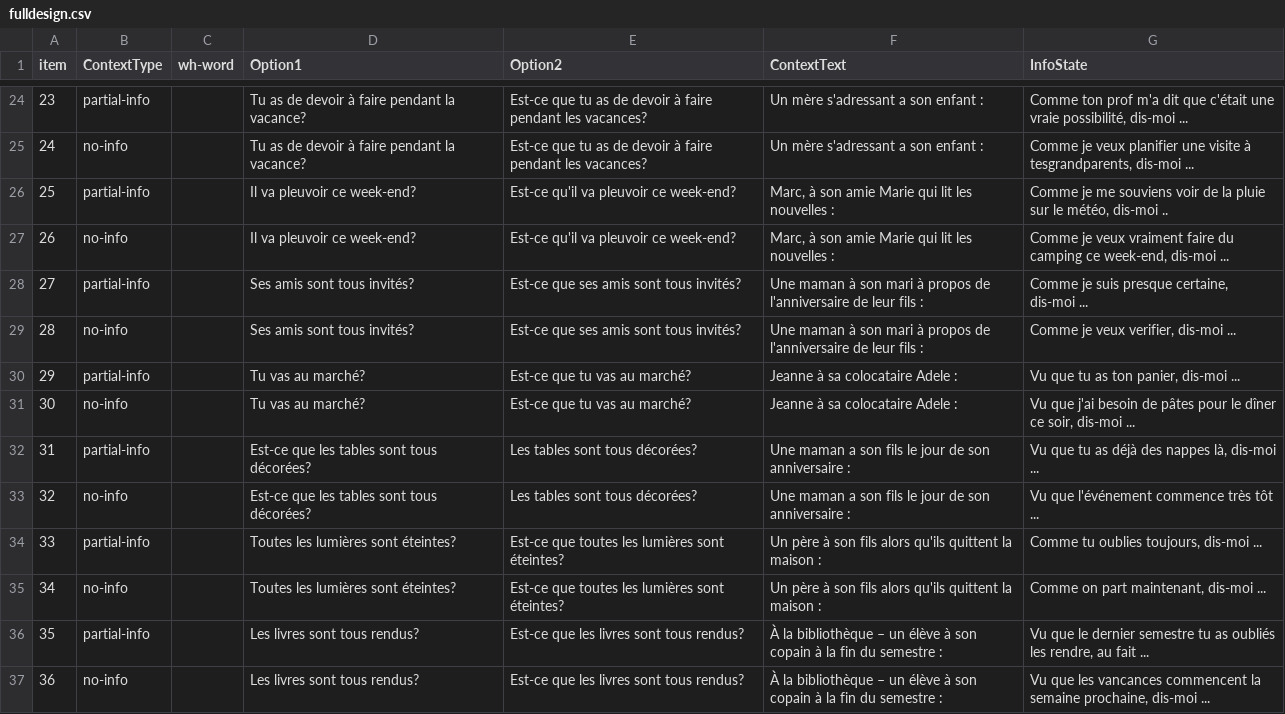
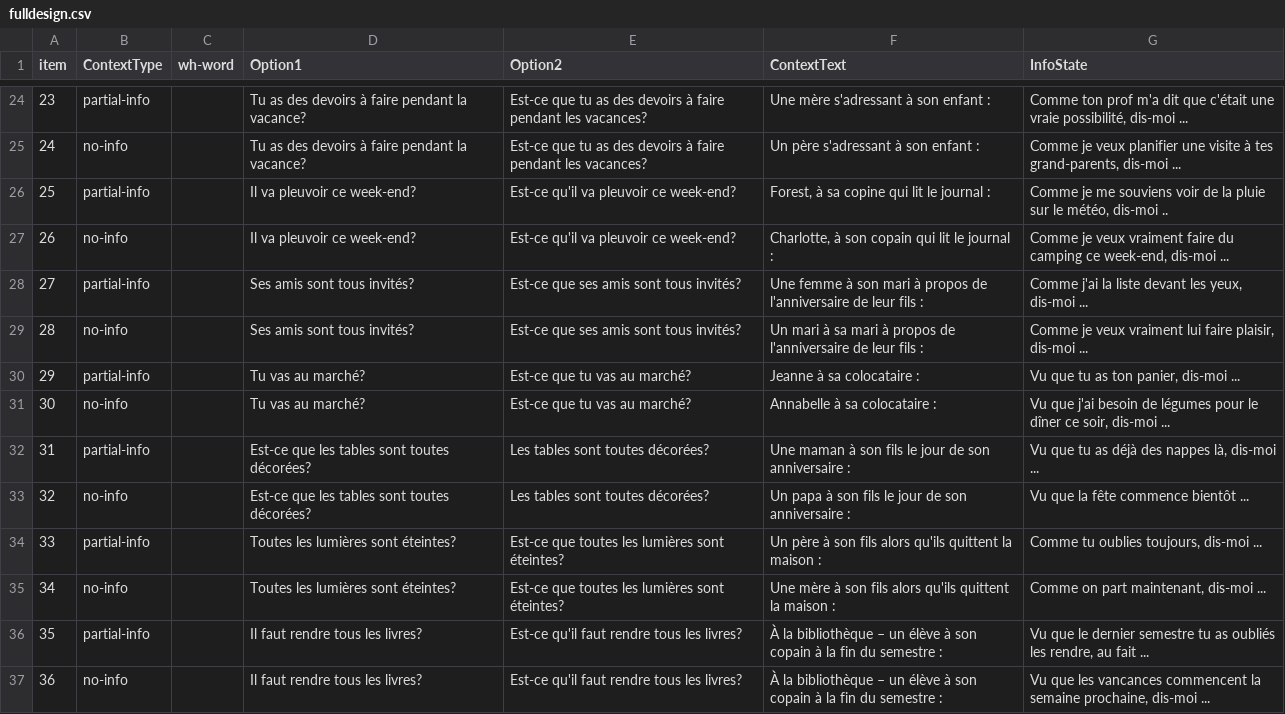
Before and after one commit to i-loder-matthew/01_expert, a CSV file: chunk_includes/fulldesign.csv, drawn as a sheet; only a part is shown, gaps mark what is left out; the diff covers the shown part only.

```diff
--- a/chunk_includes/fulldesign.csv
+++ b/chunk_includes/fulldesign.csv
@@ -24,14 +24,14 @@
-23,partial-info,,Tu as de devoir à faire pendant la vacance?,Est-ce que tu as de devoir à faire pendant les vacances?,Un mère s'adressant a son enfant :,"Comme ton prof m'a dit que c'était une vraie possibilité, dis-moi ..."
-24,no-info,,Tu as de devoir à faire pendant la vacance?,Est-ce que tu as de devoir à faire pendant les vacances?,Un mère s'adressant a son enfant :,"Comme je veux planifier une visite à tesgrandparents, dis-moi ..."
-25,partial-info,,Il va pleuvoir ce week-end?,Est-ce qu'il va pleuvoir ce week-end?,"Marc, à son amie Marie qui lit les nouvelles :","Comme je me souviens voir de la pluie sur le météo, dis-moi .."
-26,no-info,,Il va pleuvoir ce week-end?,Est-ce qu'il va pleuvoir ce week-end?,"Marc, à son amie Marie qui lit les nouvelles :","Comme je veux vraiment faire du camping ce week-end, dis-moi ..."
-27,partial-info,,Ses amis sont tous invités?,Est-ce que ses amis sont tous invités?,Une maman à son mari à propos de l'anniversaire de leur fils :,"Comme je suis presque certaine, dis-moi ..."
-28,no-info,,Ses amis sont tous invités?,Est-ce que ses amis sont tous invités?,Une maman à son mari à propos de l'anniversaire de leur fils :,"Comme je veux verifier, dis-moi ..."
-29,partial-info,,Tu vas au marché?,Est-ce que tu vas au marché?,Jeanne à sa colocataire Adele :,"Vu que tu as ton panier, dis-moi ..."
-30,no-info,,Tu vas au marché?,Est-ce que tu vas au marché?,Jeanne à sa colocataire Adele :,"Vu que j'ai besoin de pâtes pour le dîner ce soir, dis-moi ..."
-31,partial-info,,Est-ce que les tables sont tous décorées?,Les tables sont tous décorées?,Une maman a son fils le jour de son anniversaire :,"Vu que tu as déjà des nappes là, dis-moi ..."
-32,no-info,,Est-ce que les tables sont tous décorées?,Les tables sont tous décorées?,Une maman a son fils le jour de son anniversaire :,Vu que l'événement commence très tôt ...
+23,partial-info,,Tu as des devoirs à faire pendant la vacance?,Est-ce que tu as des devoirs à faire pendant les vacances?,Une mère s'adressant à son enfant :,"Comme ton prof m'a dit que c'était une vraie possibilité, dis-moi ..."
+24,no-info,,Tu as des devoirs à faire pendant la vacance?,Est-ce que tu as des devoirs à faire pendant les vacances?,Un père s'adressant à son enfant :,"Comme je veux planifier une visite à tes grand-parents, dis-moi ..."
+25,partial-info,,Il va pleuvoir ce week-end?,Est-ce qu'il va pleuvoir ce week-end?,"Forest, à sa copine qui lit le journal :","Comme je me souviens voir de la pluie sur le météo, dis-moi .."
+26,no-info,,Il va pleuvoir ce week-end?,Est-ce qu'il va pleuvoir ce week-end?,"Charlotte, à son copain qui lit le journal :","Comme je veux vraiment faire du camping ce week-end, dis-moi ..."
+27,partial-info,,Ses amis sont tous invités?,Est-ce que ses amis sont tous invités?,Une femme à son mari à propos de l'anniversaire de leur fils :,"Comme j'ai la liste devant les yeux, dis-moi ..."
+28,no-info,,Ses amis sont tous invités?,Est-ce que ses amis sont tous invités?,Un mari à sa mari à propos de l'anniversaire de leur fils :,"Comme je veux vraiment lui faire plaisir, dis-moi ..."
+29,partial-info,,Tu vas au marché?,Est-ce que tu vas au marché?,Jeanne à sa colocataire :,"Vu que tu as ton panier, dis-moi ..."
+30,no-info,,Tu vas au marché?,Est-ce que tu vas au marché?,Annabelle à sa colocataire :,"Vu que j'ai besoin de légumes pour le dîner ce soir, dis-moi ..."
+31,partial-info,,Est-ce que les tables sont toutes décorées?,Les tables sont toutes décorées?,Une maman à son fils le jour de son anniversaire :,"Vu que tu as déjà des nappes là, dis-moi ..."
+32,no-info,,Est-ce que les tables sont toutes décorées?,Les tables sont toutes décorées?,Un papa à son fils le jour de son anniversaire :,Vu que la fête commence bientôt ...
 33,partial-info,,Toutes les lumières sont éteintes?,Est-ce que toutes les lumières sont éteintes?,Un père à son fils alors qu'ils quittent la maison : ,"Comme tu oublies toujours, dis-moi ..."
-34,no-info,,Toutes les lumières sont éteintes?,Est-ce que toutes les lumières sont éteintes?,Un père à son fils alors qu'ils quittent la maison : ,"Comme on part maintenant, dis-moi ..."
-35,partial-info,,Les livres sont tous rendus?,Est-ce que les livres sont tous rendus?,À la bibliothèque – un élève à son copain à la fin du semestre :,"Vu que le dernier semestre tu as oubliés les rendre, au fait ..."
-36,no-info,,Les livres sont tous rendus?,Est-ce que les livres sont tous rendus?,À la bibliothèque – un élève à son copain à la fin du semestre :,"Vu que les vancances commencent la semaine prochaine, dis-moi ..."
+34,no-info,,Toutes les lumières sont éteintes?,Est-ce que toutes les lumières sont éteintes?,Une mère à son fils alors qu'ils quittent la maison : ,"Comme on part maintenant, dis-moi ..."
+35,partial-info,,Il faut rendre tous les livres?,Est-ce qu'il faut rendre tous les livres?,À la bibliothèque – un élève à son copain à la fin du semestre :,"Vu que le dernier semestre tu as oubliés les rendre, au fait ..."
+36,no-info,,Il faut rendre tous les livres?,Est-ce qu'il faut rendre tous les livres?,À la bibliothèque – un élève à son copain à la fin du semestre :,"Vu que les vancances commencent la semaine prochaine, dis-moi ..."
```
Also changed, not shown: 46 edited cells elsewhere in this file, 2 other files.
